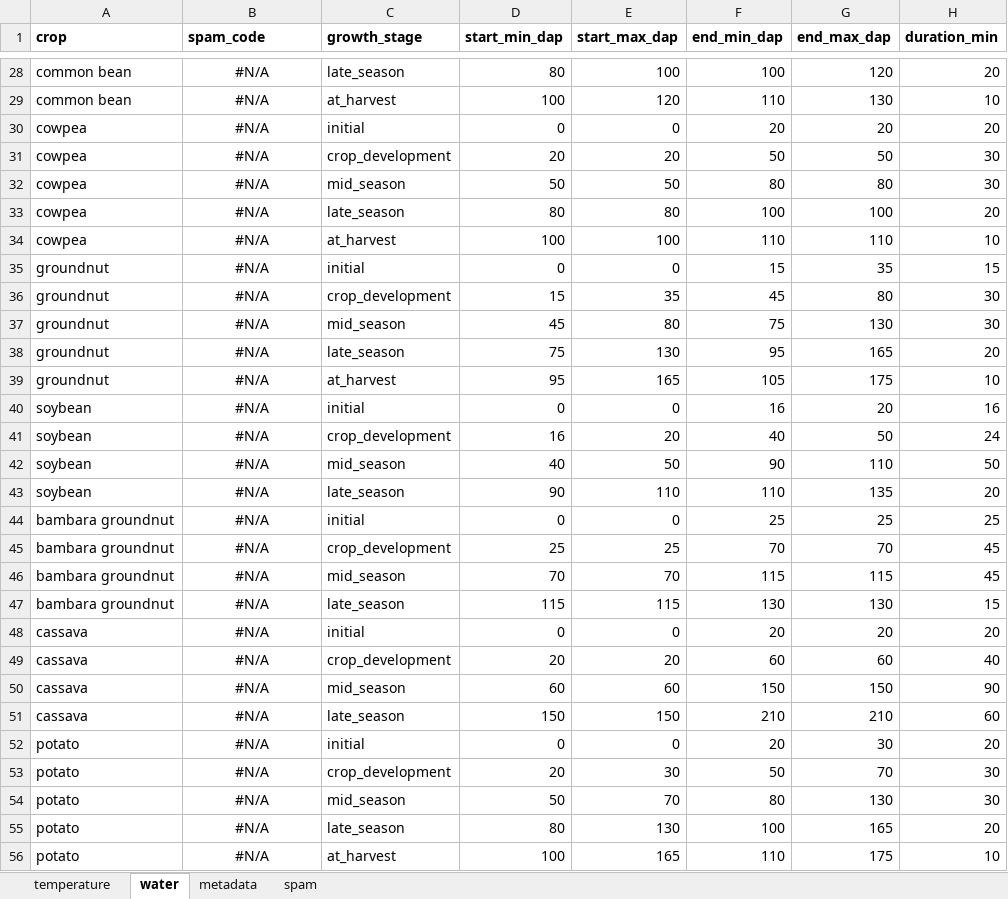
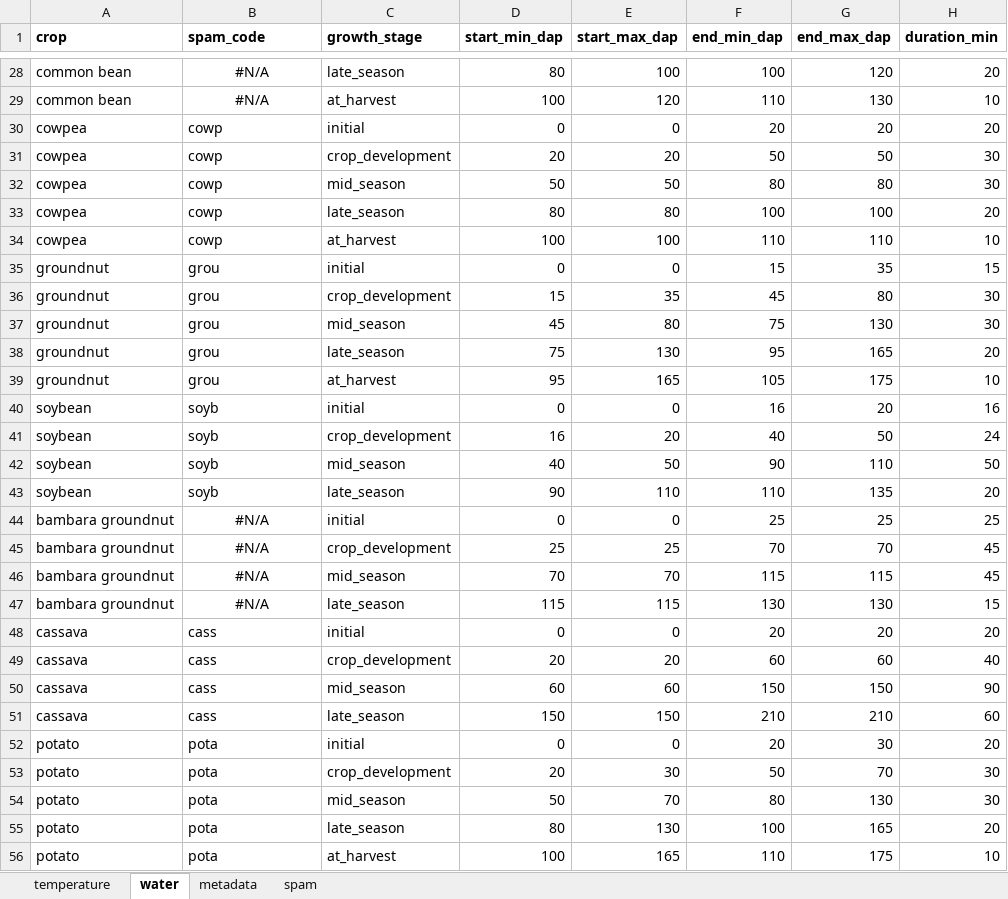
Before and after one commit to AdaptationAtlas/hazards_prototype, an Excel workbook: metadata/crop_climate_profiles.xlsx, sheet water, drawn as a sheet; only a part is shown, gaps mark what is left out; values as stored, in another font and other column widths than the file's, no borders; the diff covers the shown part only; the diff names each change by its address in the sheet, - before the commit and + after, or states it on an @@ line.

```diff
--- a/metadata/crop_climate_profiles.xlsx (sheet water)
+++ b/metadata/crop_climate_profiles.xlsx (sheet water)
-B30:B34 (spam_code): #N/A
+B30:B34 (spam_code): cowp
-B30:B43 alignment: center
+B30:B43 alignment: left
-B35:B39 (spam_code): #N/A
+B35:B39 (spam_code): grou
-B40:B43 (spam_code): #N/A
+B40:B43 (spam_code): soyb
-B48:B51 (spam_code): #N/A
+B48:B51 (spam_code): cass
-B48:B56 alignment: center
+B48:B56 alignment: left
-B52:B56 (spam_code): #N/A
+B52:B56 (spam_code): pota
```
Also changed, not shown: 32 edited cells and cell formats elsewhere in this sheet, sheet temperature, sheet spam, formulas that keep their value.
